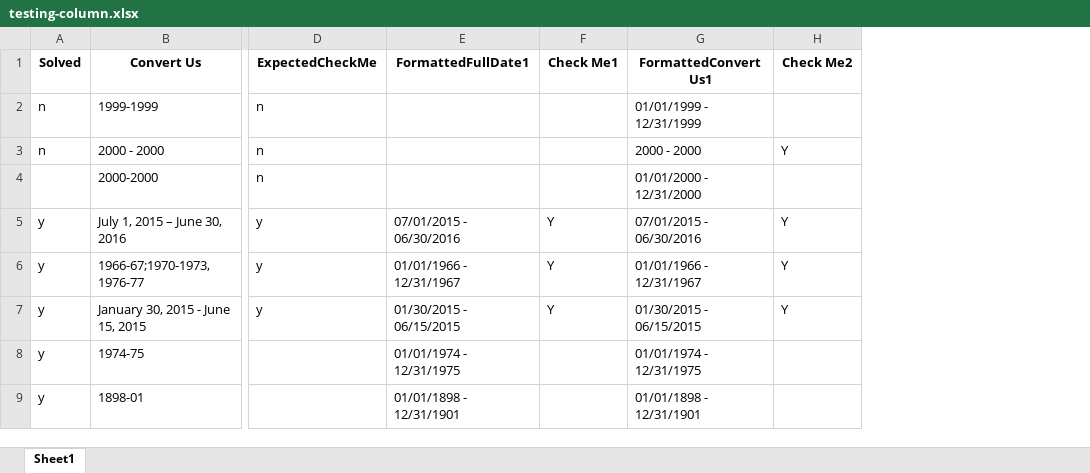
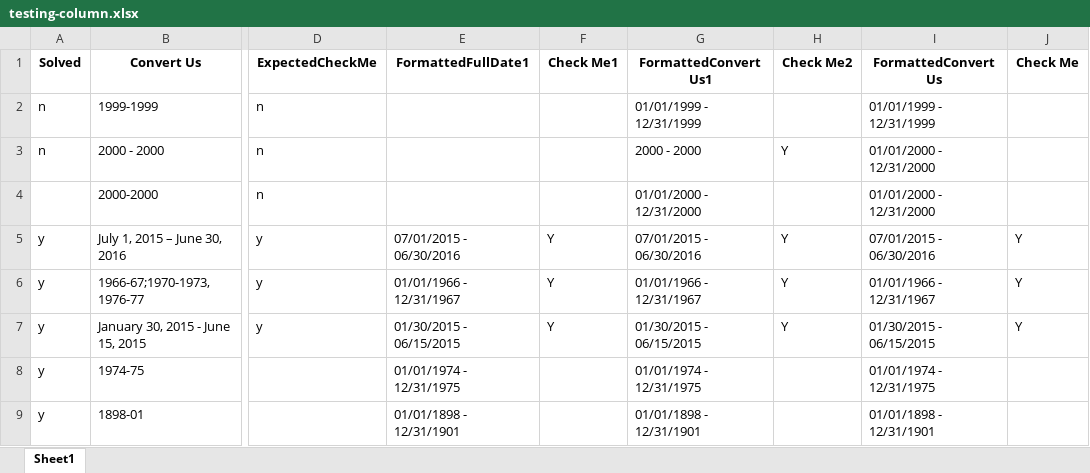
Before and after one commit to dpa-snyder/dates-formatter, an Excel workbook: test-files/testing-column.xlsx, sheet Sheet1, drawn as a sheet; only a part is shown, gaps mark what is left out; values as stored, in another font and other column widths than the file's, no borders; the diff names each change by its address in the sheet, - before the commit and + after, or states it on an @@ line.

```diff
--- a/test-files/testing-column.xlsx (sheet Sheet1)
+++ b/test-files/testing-column.xlsx (sheet Sheet1)
+column I (FormattedConvert Us), rows 2-9: 01/01/1999 - 12/31/1999 | 01/01/2000 - 12/31/2000 | 01/01/2000 - 12/31/2000 | 07/01/2015 - 06/30/2016 | 01/01/1966 - 12/31/1967 | 01/30/2015 - 06/15/2015 | 01/01/1974 - 12/31/1975 | 01/01/1898 - 12/31/1901
+column J (Check Me), rows 5-7: all Y
```
Also changed, not shown: 2 other files.
